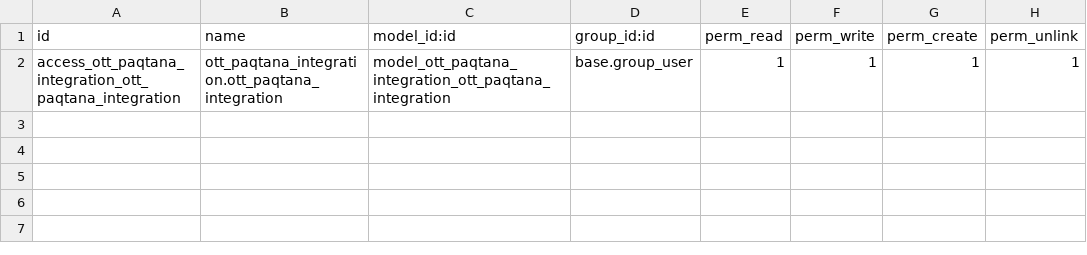
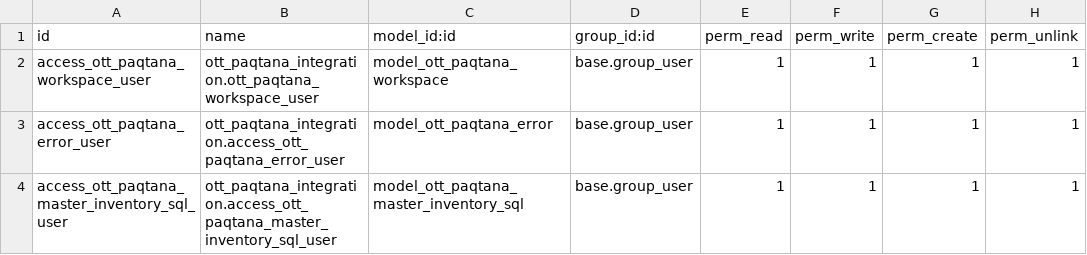
Before and after one commit to adm-octupus/desa-javier, a CSV file: ott_paqtana_integration/security/ir.model.access.csv, drawn as a sheet.

```diff
--- a/ott_paqtana_integration/security/ir.model.access.csv
+++ b/ott_paqtana_integration/security/ir.model.access.csv
@@ -1,2 +1,4 @@
 id,name,model_id:id,group_id:id,perm_read,perm_write,perm_create,perm_unlink
-access_ott_paqtana_integration_ott_paqtana_integration,ott_paqtana_integration.ott_paqtana_integration,model_ott_paqtana_integration_ott_paqtana_integration,base.group_user,1,1,1,1
+access_ott_paqtana_workspace_user,ott_paqtana_integration.ott_paqtana_workspace_user,model_ott_paqtana_workspace,base.group_user,1,1,1,1
+access_ott_paqtana_error_user,ott_paqtana_integration.access_ott_paqtana_error_user,model_ott_paqtana_error,base.group_user,1,1,1,1
+access_ott_paqtana_master_inventory_sql_user,ott_paqtana_integration.access_ott_paqtana_master_inventory_sql_user,model_ott_paqtana_master_inventory_sql,base.group_user,1,1,1,1
```
Also changed, not shown: 26 other files.
